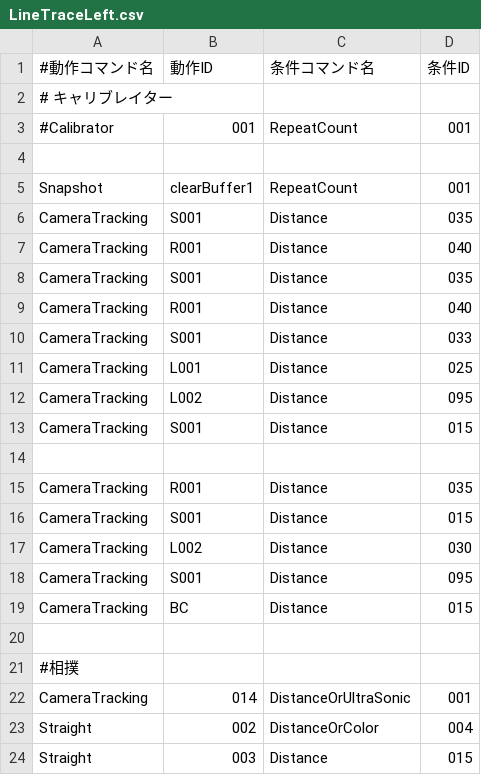
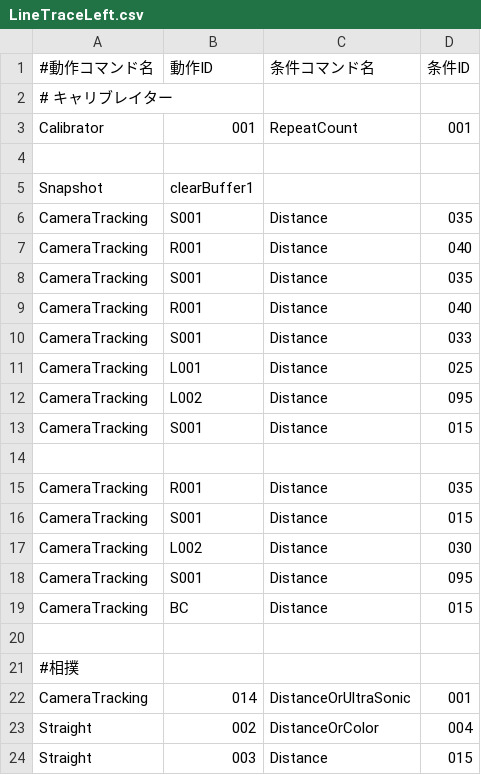
Before and after one commit to KatLab-MiyazakiUniv/etrobocon2026, a CSV file: datafiles/commands/Area/LineTraceLeft.csv, drawn as a sheet.

```diff
--- a/datafiles/commands/Area/LineTraceLeft.csv
+++ b/datafiles/commands/Area/LineTraceLeft.csv
@@ -2,5 +2,5 @@
 # キャリブレイター
-#Calibrator,001,RepeatCount,001
+Calibrator,001,RepeatCount,001
 
-Snapshot,clearBuffer1,RepeatCount,001
+Snapshot,clearBuffer1
 CameraTracking,S001,Distance,035
```
Also changed, not shown: 1 other file.
